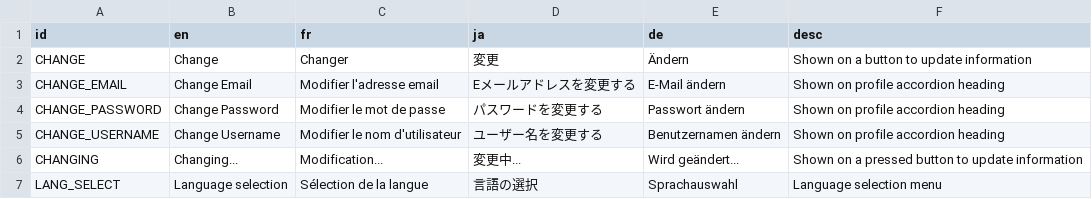
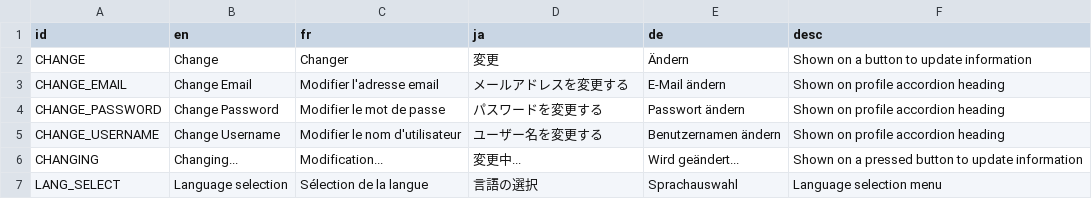
Before and after one commit to victorviterbo/Transcendance, a CSV file: services/frontend/public/localization/lang.csv, drawn as a sheet; only a part is shown.

```diff
--- a/services/frontend/public/localization/lang.csv
+++ b/services/frontend/public/localization/lang.csv
@@ -2,3 +2,3 @@ id,en,fr,ja,de,desc
 CHANGE,Change,Changer,変更,Ändern,Shown on a button to update information
-CHANGE_EMAIL,Change Email,Modifier l'adresse email,Eメールアドレスを変更する,E-Mail ändern,Shown on profile accordion heading
+CHANGE_EMAIL,Change Email,Modifier l'adresse email,メールアドレスを変更する,E-Mail ändern,Shown on profile accordion heading
 CHANGE_PASSWORD,Change Password,Modifier le mot de passe,パスワードを変更する,Passwort ändern,Shown on profile accordion heading
```
Also changed, not shown: 14 other files.
